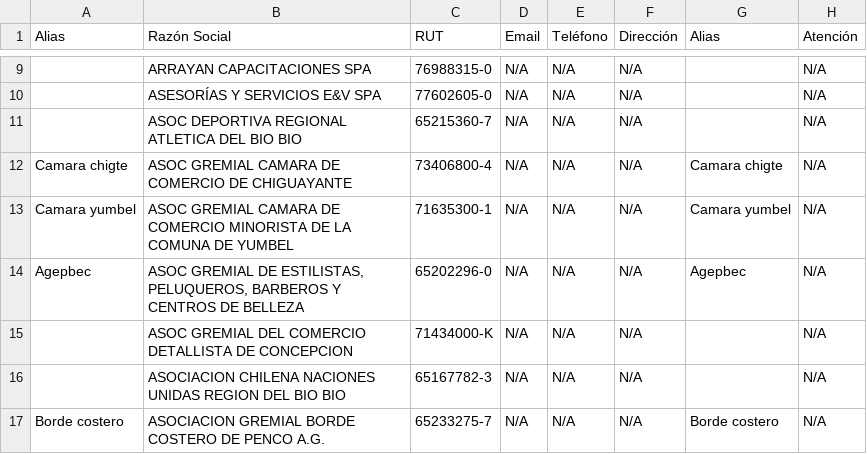
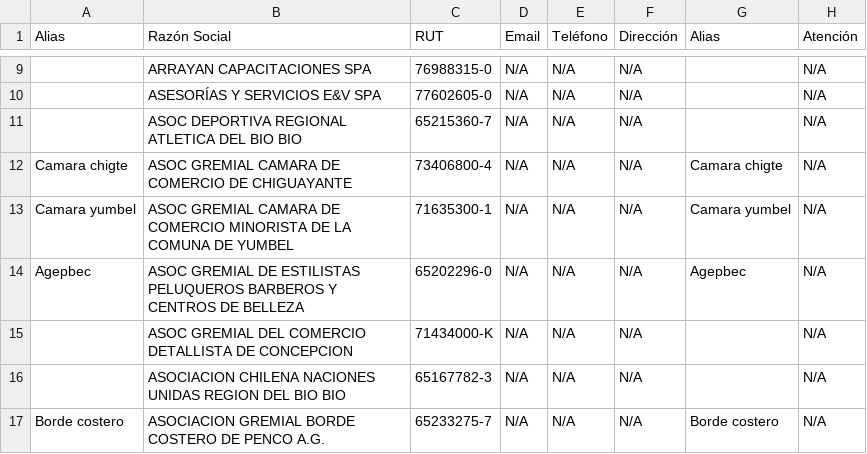
Before and after one commit to creanoe/creadesign-backend, a CSV file: lista de clientes.csv, drawn as a sheet; only a part is shown, gaps mark what is left out.

Commit message:
Update lista de clientes.csv with new entries

```diff
--- a/lista de clientes.csv
+++ b/lista de clientes.csv
@@ -13,3 +13,3 @@ Camara chigte;ASOC GREMIAL CAMARA DE COMERCIO DE CHIGUAYANTE;73406800-4;N/A;N/A;
 Camara yumbel;ASOC GREMIAL CAMARA DE COMERCIO MINORISTA DE LA COMUNA DE YUMBEL;71635300-1;N/A;N/A;N/A;Camara yumbel;N/A
-Agepbec;ASOC GREMIAL DE ESTILISTAS, PELUQUEROS, BARBEROS Y CENTROS DE BELLEZA;65202296-0;N/A;N/A;N/A;Agepbec;N/A
+Agepbec;ASOC GREMIAL DE ESTILISTAS PELUQUEROS BARBEROS Y CENTROS DE BELLEZA;65202296-0;N/A;N/A;N/A;Agepbec;N/A
 ;ASOC GREMIAL DEL COMERCIO DETALLISTA DE CONCEPCION;71434000-K;N/A;N/A;N/A;;N/A
```
